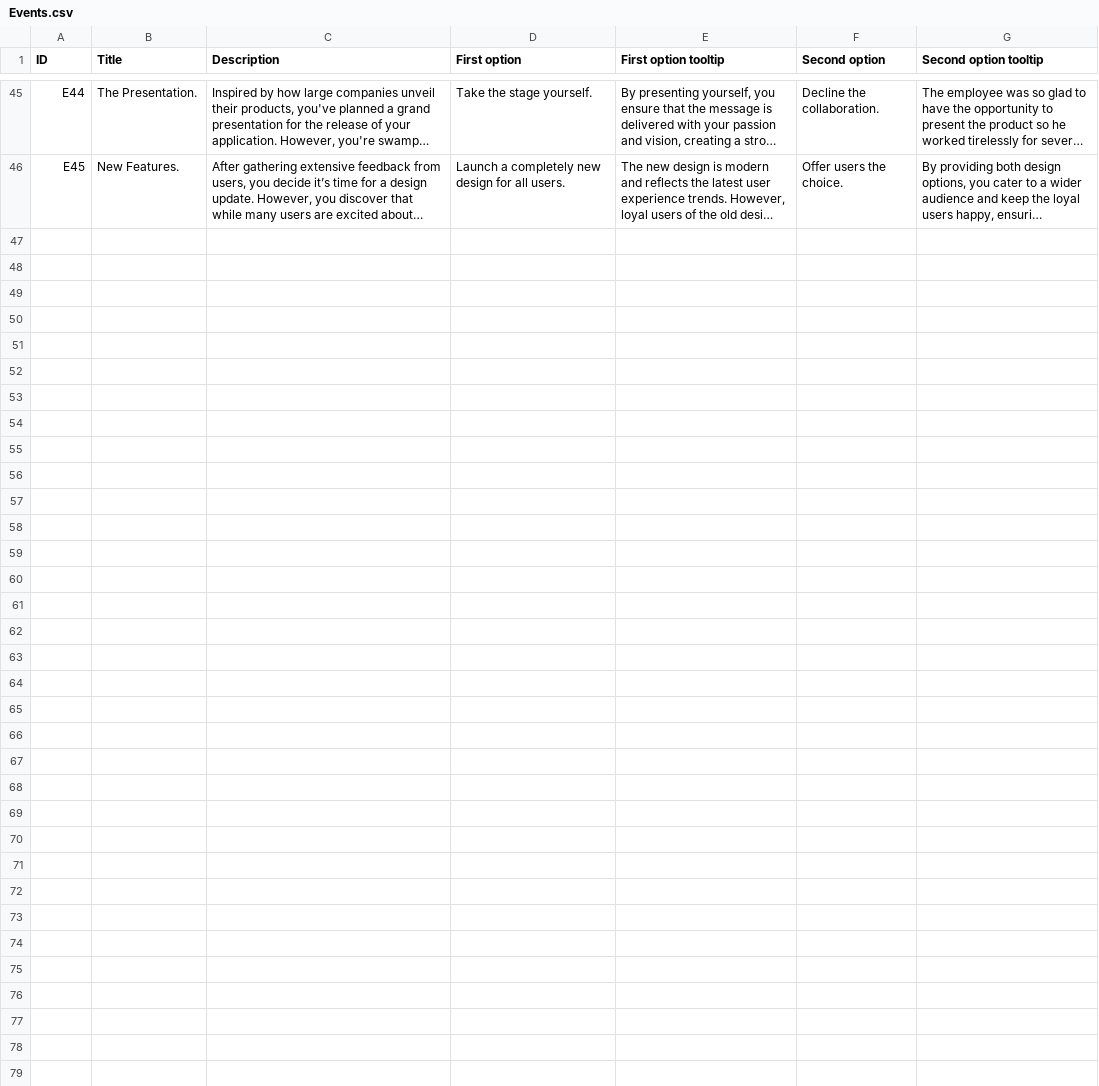
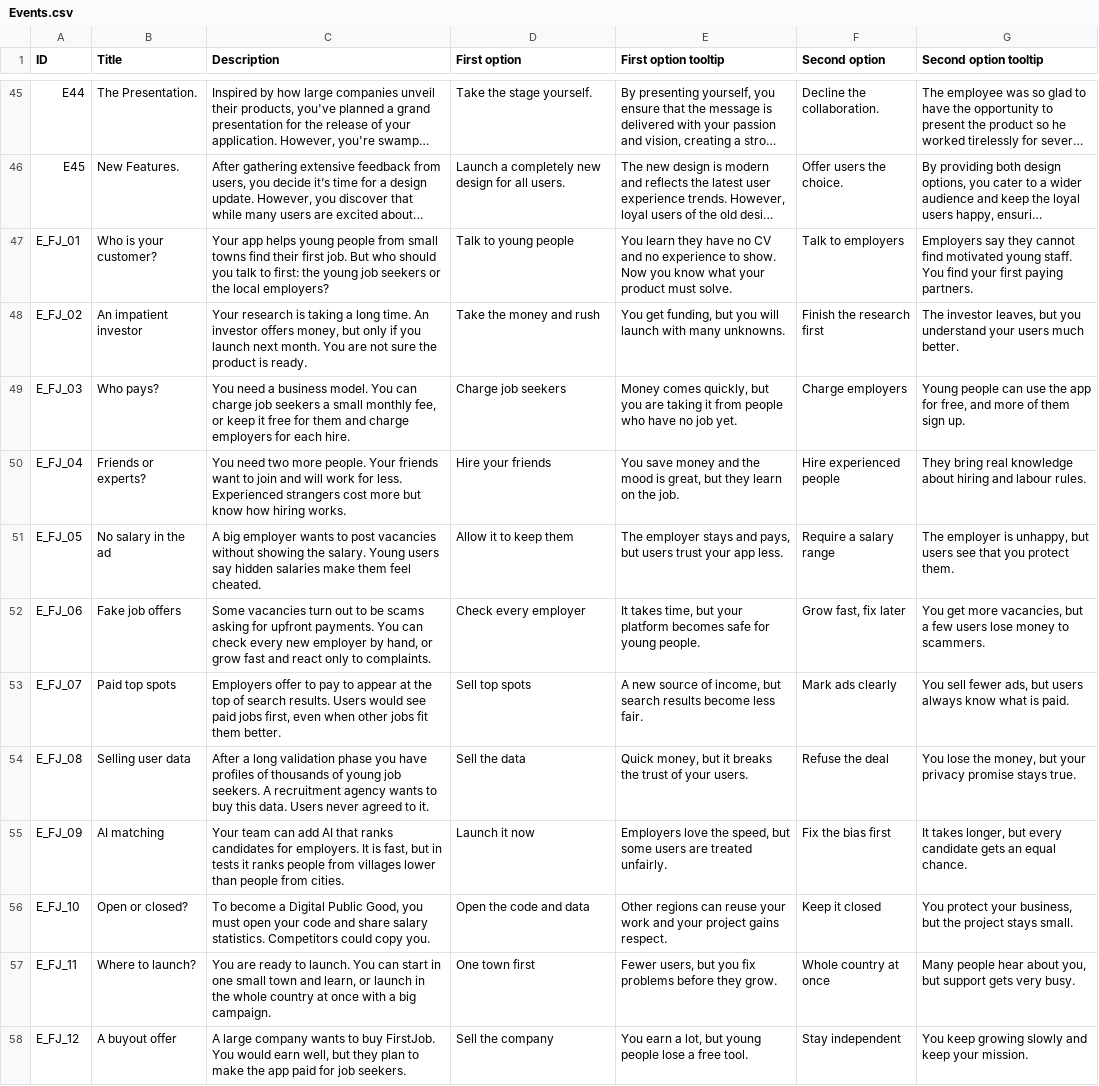
Before and after one commit to Kazakh-British-Technical-University/dpgsim, a CSV file: dpg_sim_export/Data/en/Events.csv, drawn as a sheet; only a part is shown, gaps mark what is left out; long unchanged cells end in …; the diff names each change by its address in the sheet, - before the commit and + after, or states it on an @@ line.

Commit message:
Add FirstJob scenario (SDG 8)

```diff
--- a/dpg_sim_export/Data/en/Events.csv
+++ b/dpg_sim_export/Data/en/Events.csv
+row 47: E_FJ_01 | Who is your customer? | Your app helps young people from small towns find their first job. But who should you talk to first: the young job seekers or the local employers? | Talk to young people | You learn they have no CV and no experience to show. Now you know what your product must solve. | Talk to employers | Employers say they cannot find motivated young staff. You find your first paying partners.
+row 48: E_FJ_02 | An impatient investor | Your research is taking a long time. An investor offers money, but only if you launch next month. You are not sure the product is ready. | Take the money and rush | You get funding, but you will launch with many unknowns. | Finish the research first | The investor leaves, but you understand your users much better.
+row 49: E_FJ_03 | Who pays? | You need a business model. You can charge job seekers a small monthly fee, or keep it free for them and charge employers for each hire. | Charge job seekers | Money comes quickly, but you are taking it from people who have no job yet. | Charge employers | Young people can use the app for free, and more of them sign up.
+row 50: E_FJ_04 | Friends or experts? | You need two more people. Your friends want to join and will work for less. Experienced strangers cost more but know how hiring works. | Hire your friends | You save money and the mood is great, but they learn on the job. | Hire experienced people | They bring real knowledge about hiring and labour rules.
+row 51: E_FJ_05 | No salary in the ad | A big employer wants to post vacancies without showing the salary. Young users say hidden salaries make them feel cheated. | Allow it to keep them | The employer stays and pays, but users trust your app less. | Require a salary range | The employer is unhappy, but users see that you protect them.
+row 52: E_FJ_06 | Fake job offers | Some vacancies turn out to be scams asking for upfront payments. You can check every new employer by hand, or grow fast and react only to complaints. | Check every employer | It takes time, but your platform becomes safe for young people. | Grow fast, fix later | You get more vacancies, but a few users lose money to scammers.
+row 53: E_FJ_07 | Paid top spots | Employers offer to pay to appear at the top of search results. Users would see paid jobs first, even when other jobs fit them better. | Sell top spots | A new source of income, but search results become less fair. | Mark ads clearly | You sell fewer ads, but users always know what is paid.
+row 54: E_FJ_08 | Selling user data | After a long validation phase you have profiles of thousands of young job seekers. A recruitment agency wants to buy this data. Users never agreed to it. | Sell the data | Quick money, but it breaks the trust of your users. | Refuse the deal | You lose the money, but your privacy promise stays true.
+row 55: E_FJ_09 | AI matching | Your team can add AI that ranks candidates for employers. It is fast, but in tests it ranks people from villages lower than people from cities. | Launch it now | Employers love the speed, but some users are treated unfairly. | Fix the bias first | It takes longer, but every candidate gets an equal chance.
+row 56: E_FJ_10 | Open or closed? | To become a Digital Public Good, you must open your code and share salary statistics. Competitors could copy you. | Open the code and data | Other regions can reuse your work and your project gains respect. | Keep it closed | You protect your business, but the project stays small.
+row 57: E_FJ_11 | Where to launch? | You are ready to launch. You can start in one small town and learn, or launch in the whole country at once with a big campaign. | One town first | Fewer users, but you fix problems before they grow. | Whole country at once | Many people hear about you, but support gets very busy.
+row 58: E_FJ_12 | A buyout offer | A large company wants to buy FirstJob. You would earn well, but they plan to make the app paid for job seekers. | Sell the company | You earn a lot, but young people lose a free tool. | Stay independent | You keep growing slowly and keep your mission.
```
Also changed, not shown: 3 other files.
